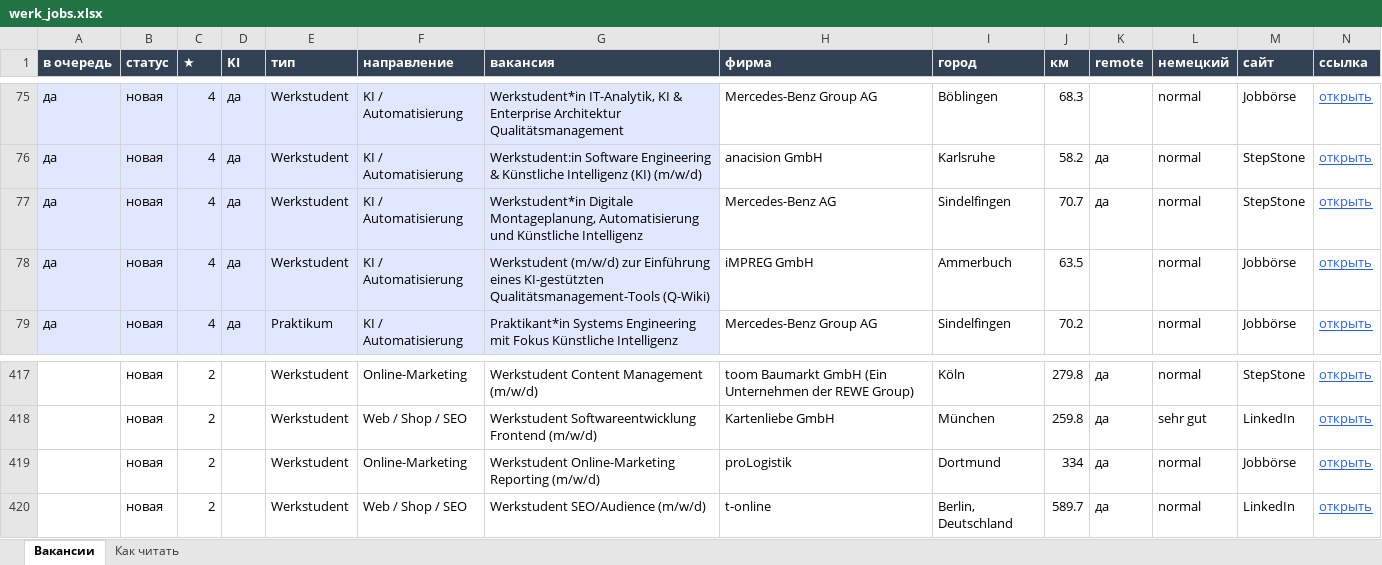
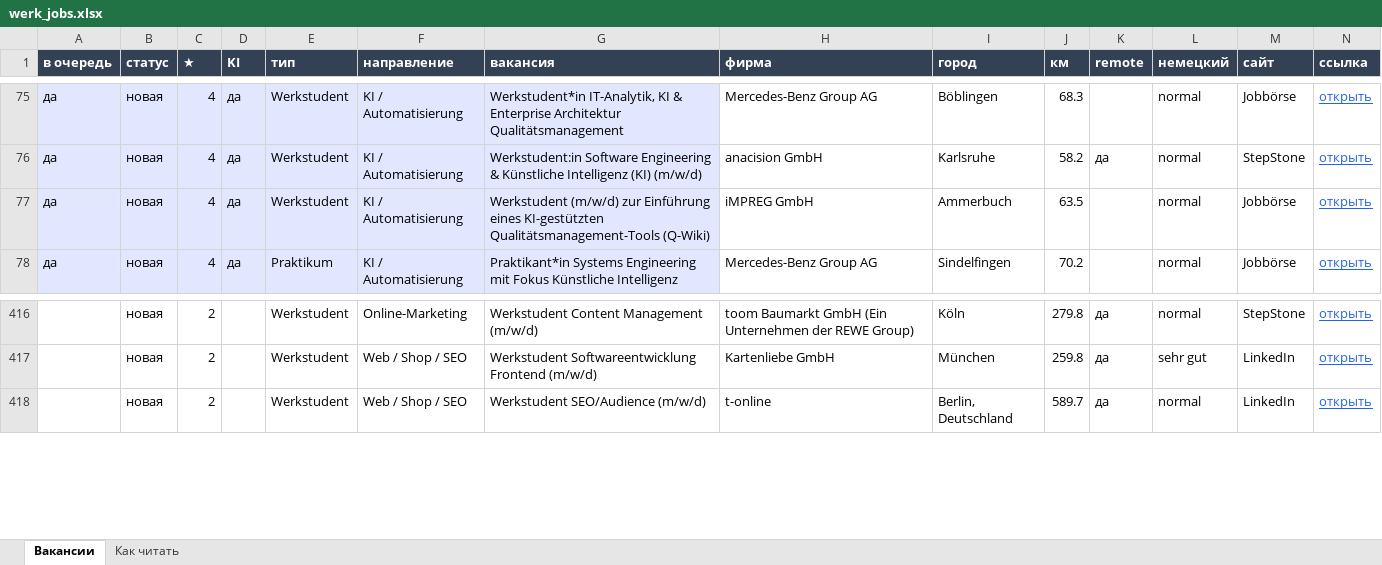
Before and after one commit to Nevrox228/wohnung-og, an Excel workbook: data/werk_jobs.xlsx, sheet Вакансии, drawn as a sheet; only a part is shown, gaps mark what is left out; values as stored, in another font and other column widths than the file's, no borders; rows hold the shown columns only; the diff names each change by its address in the sheet, - before the commit and + after, or states it on an @@ line.

```diff
--- a/data/werk_jobs.xlsx (sheet Вакансии)
+++ b/data/werk_jobs.xlsx (sheet Вакансии)
-row 77: да | новая | 4 | да | Werkstudent | KI / Automatisierung | Werkstudent*in Digitale Montageplanung, Automatisierung und Künstliche Intelligenz | Mercedes-Benz AG | Sindelfingen | 70.7 | да | normal | StepStone | открыть
-row 419:  | новая | 2 |  | Werkstudent | Online-Marketing | Werkstudent Online-Marketing Reporting (m/w/d) | proLogistik | Dortmund | 334 | да | normal | Jobbörse | открыть
```
Also changed, not shown: data/eltern_jobs.xlsx, data/olya_jobs.xlsx, 10 other files.
